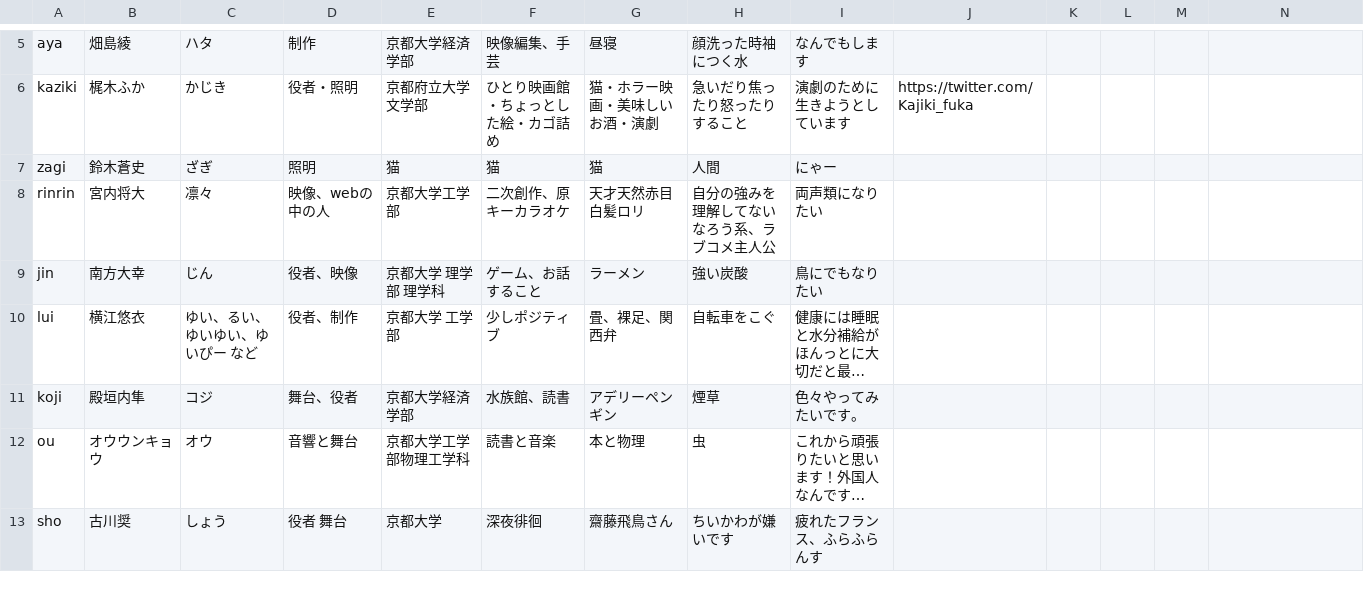
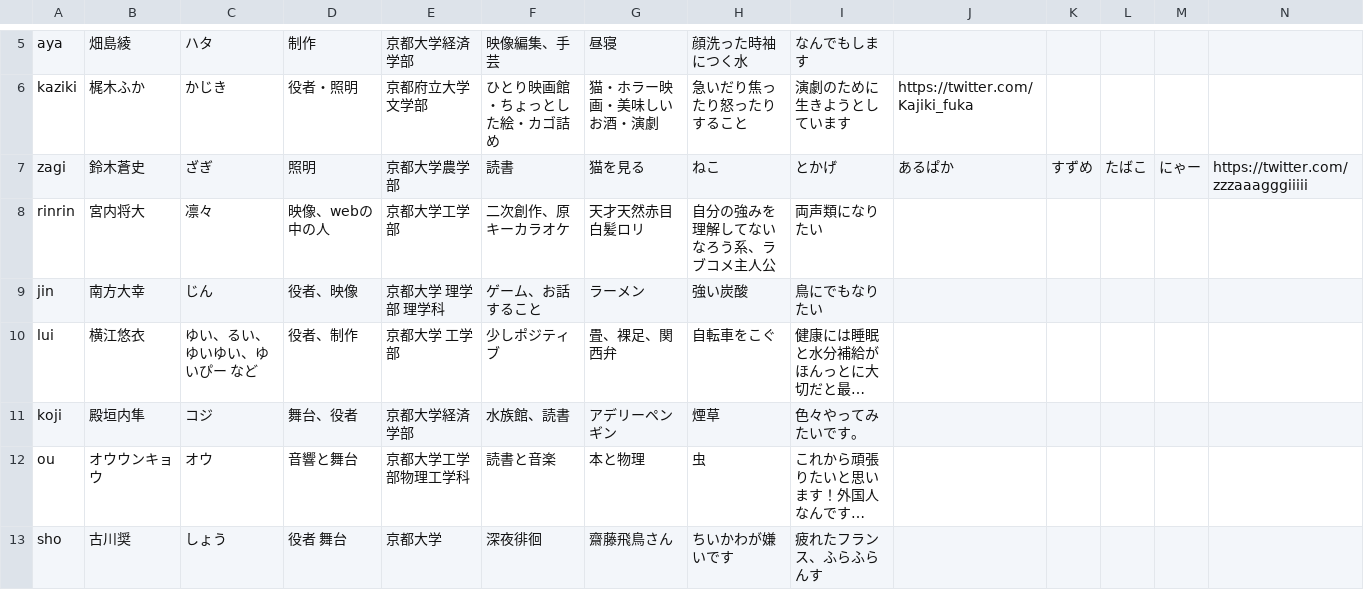
Before and after one commit to keppeki/keppeki.github.io, a CSV file: docs/csv/members_2023_30.csv, drawn as a sheet; only a part is shown, gaps mark what is left out; long unchanged cells end in ….

```diff
--- a/docs/csv/members_2023_30.csv
+++ b/docs/csv/members_2023_30.csv
@@ -6,3 +6,3 @@ aya,畑島綾,ハタ,制作,京都大学経済学部,映像編集、手芸,昼
 kaziki,梶木ふか,かじき,役者・照明,京都府立大学文学部,ひとり映画館・ちょっとした絵・カゴ詰め,猫・ホラー映画・美味しいお酒・演劇,急いだり焦ったり怒ったりすること,演劇のために生きようとしています,https://twitter.com/Kajiki_fuka
-zagi,鈴木蒼史,ざぎ,照明,猫,猫,猫,人間,にゃー
+zagi,鈴木蒼史,ざぎ,照明,京都大学農学部,読書,猫を見る,ねこ,とかげ,あるぱか,すずめ,たばこ,にゃー,https://twitter.com/zzzaaagggiiiii
 rinrin,宮内将大,凛々,映像、webの中の人,京都大学工学部,二次創作、原キーカラオケ,天才天然赤目白髪ロリ,自分の強みを理解してないなろう系、ラブコメ主人公,両声類になりたい
```
Also changed, not shown: docs/csv/members_2023_28.csv, docs/csv/members_2023_31.csv.
